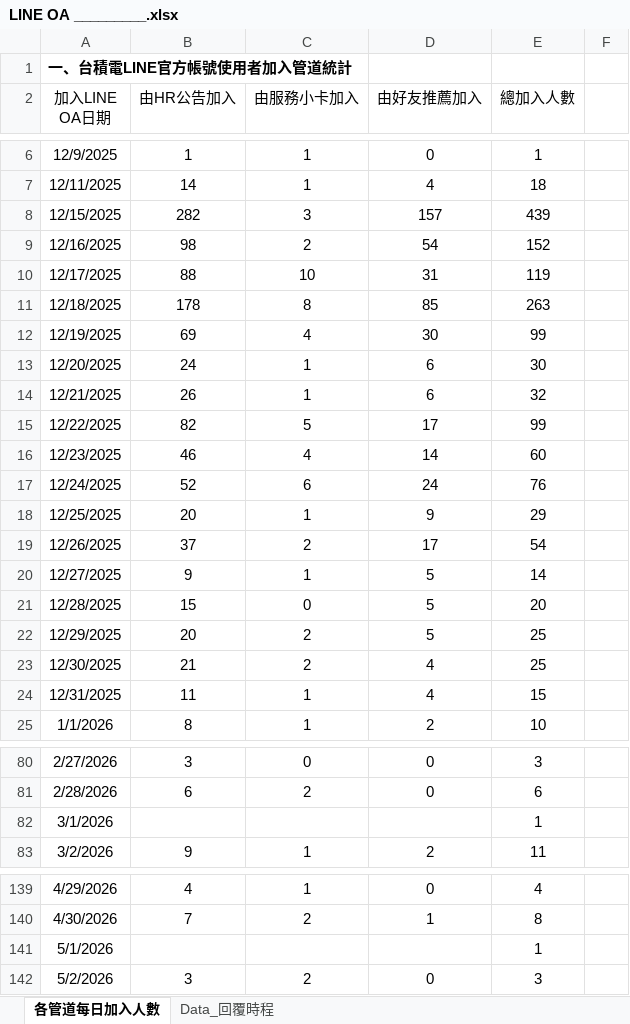
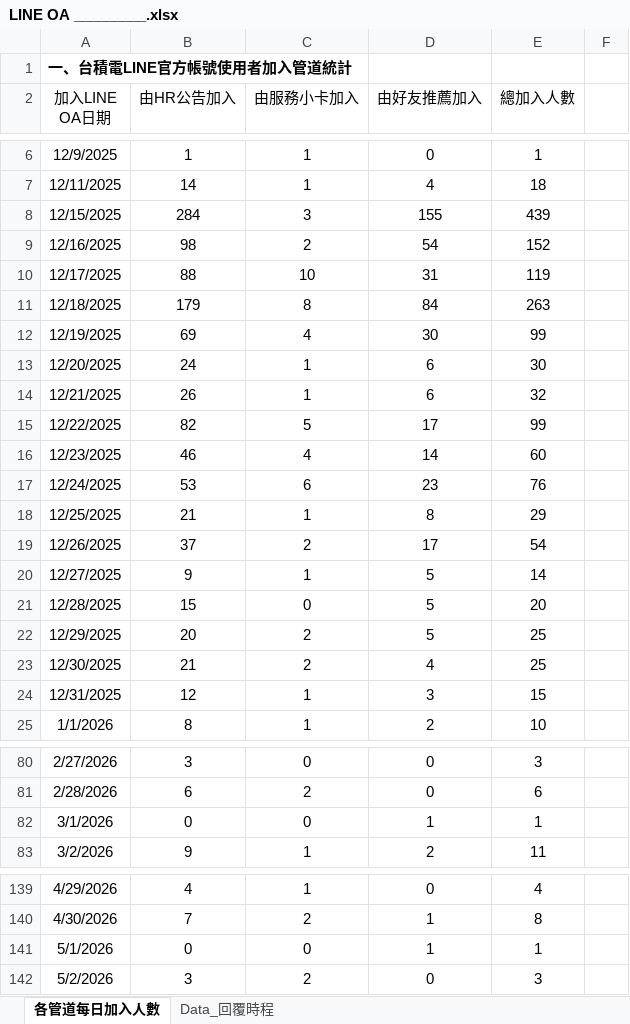
Before and after one commit to hub-google/TSMC_dashboard, an Excel workbook: LINE OA _________.xlsx, sheet 各管道每日加入人數, drawn as a sheet; only a part is shown, gaps mark what is left out; values as stored, in another font and other column widths than the file's, no borders; table styles not drawn; the diff covers the shown part only; the diff names each change by its address in the sheet, - before the commit and + after, or states it on an @@ line.

```diff
--- a/LINE OA _________.xlsx (sheet 各管道每日加入人數)
+++ b/LINE OA _________.xlsx (sheet 各管道每日加入人數)
-B8 (由HR公告加入): 282
+B8 (由HR公告加入): 284
-D8 (由好友推薦加入): 157
+D8 (由好友推薦加入): 155
-B11 (由HR公告加入): 178
+B11 (由HR公告加入): 179
-D11 (由好友推薦加入): 85
+D11 (由好友推薦加入): 84
-B17 (由HR公告加入): 52
+B17 (由HR公告加入): 53
-D17 (由好友推薦加入): 24
+D17 (由好友推薦加入): 23
-B18 (由HR公告加入): 20
+B18 (由HR公告加入): 21
-D18 (由好友推薦加入): 9
+D18 (由好友推薦加入): 8
-B24 (由HR公告加入): 11
+B24 (由HR公告加入): 12
-D24 (由好友推薦加入): 4
+D24 (由好友推薦加入): 3
-B82 (由HR公告加入): (empty)
+B82 (由HR公告加入): 0
-C82 (由服務小卡加入): (empty)
+C82 (由服務小卡加入): 0
-D82 (由好友推薦加入): (empty)
+D82 (由好友推薦加入): 1
-B141 (由HR公告加入): (empty)
+B141 (由HR公告加入): 0
-C141 (由服務小卡加入): (empty)
+C141 (由服務小卡加入): 0
-D141 (由好友推薦加入): (empty)
+D141 (由好友推薦加入): 1
```
Also changed, not shown: 46 added rows, 17 removed rows, 30 edited cells and merged cells elsewhere in this sheet, sheet Data_回覆時程, formulas that keep their value, 1 other file.
